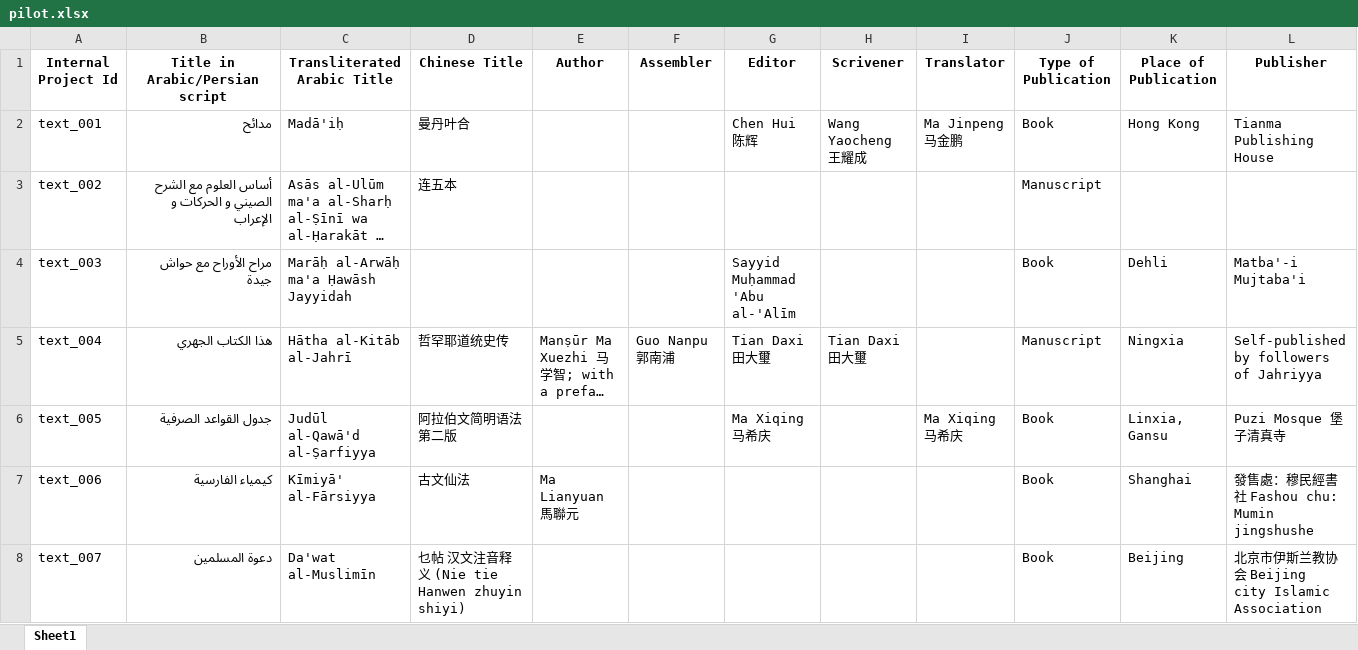
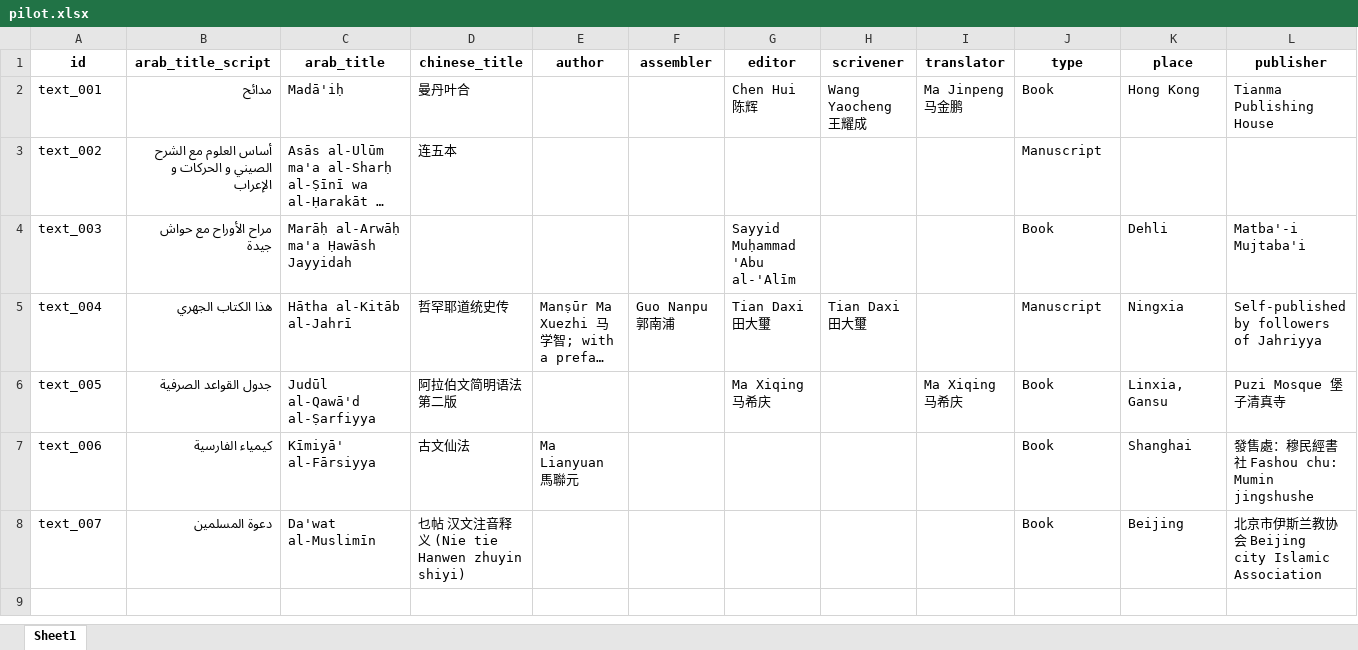
Before and after one commit to dimaTrinh/islam-in-china, an Excel workbook: data/spreadsheet/pilot.xlsx, sheet Sheet1, drawn as a sheet; only a part is shown; long unchanged cells end in …; values as stored, in another font and other column widths than the file's, no borders; removed rows and columns are numbered as before the commit, all else as after; rows hold the shown columns only; the diff names each change by its address in the sheet, - before the commit and + after, or states it on an @@ line.

```diff
--- a/data/spreadsheet/pilot.xlsx (sheet Sheet1)
+++ b/data/spreadsheet/pilot.xlsx (sheet Sheet1)
-row 1: Internal Project Id | Title in Arabic/Persian script | Transliterated Arabic Title | Chinese Title | Author | Assembler | Editor | Scrivener | Translator | Type of Publication | Place of Publication | Publisher
+row 1: id | arab_title_script | arab_title | chinese_title | author | assembler | editor | scrivener | translator | type | place | publisher
```
